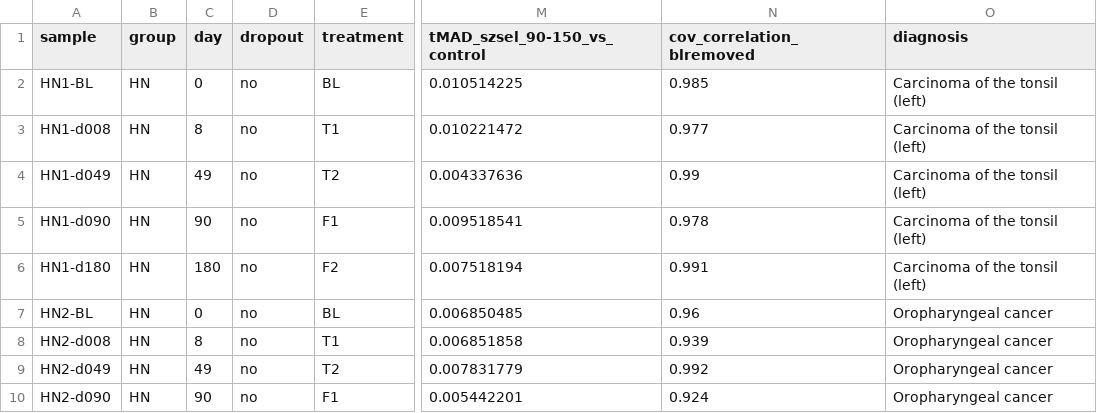
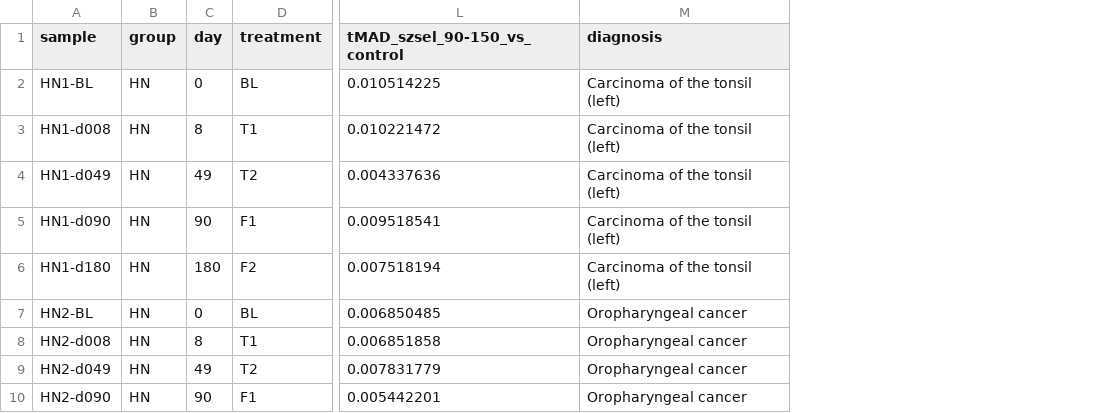
Before and after one commit to asherbryant/BBKMScProject, a CSV file: sample_info.csv, drawn as a sheet; only a part is shown, gaps mark what is left out; the diff names each change by its address in the sheet, - before the commit and + after, or states it on an @@ line.

Commit message:
sample info

```diff
--- a/sample_info.csv
+++ b/sample_info.csv
-column D (dropout), rows 2-10: all no
-column N (cov_correlation_blremoved), rows 2-10: 0.985 | 0.977 | 0.99 | 0.978 | 0.991 | 0.96 | 0.939 | 0.992 | 0.924
```
